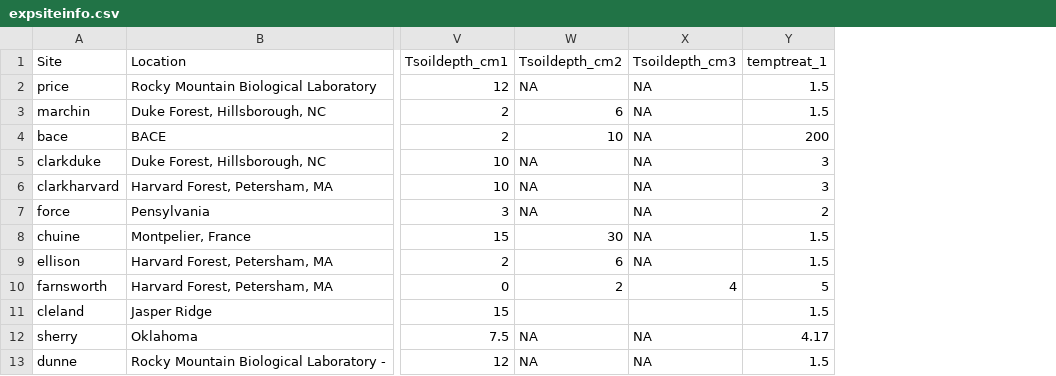
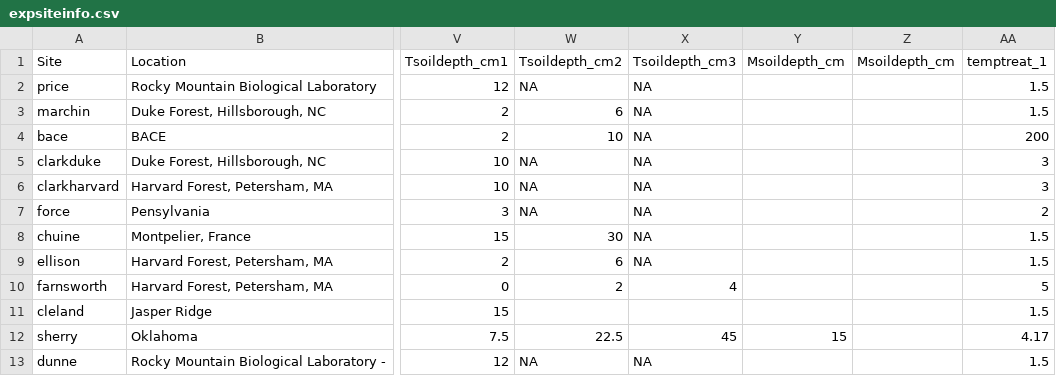
Before and after one commit to AileneKane/radcliffe, a CSV file: Analyses/expsiteinfo.csv, drawn as a sheet; only a part is shown, gaps mark what is left out; the diff names each change by its address in the sheet, - before the commit and + after, or states it on an @@ line.

```diff
--- a/Analyses/expsiteinfo.csv
+++ b/Analyses/expsiteinfo.csv
+column Y (Msoildepth_cm), row 12: 15
+column Z (Msoildepth_cm), empty
-W12 (Tsoildepth_cm2): NA
+W12 (Tsoildepth_cm2): 22.5
-X12 (Tsoildepth_cm3): NA
+X12 (Tsoildepth_cm3): 45
```
Also changed, not shown: 1 other file.
